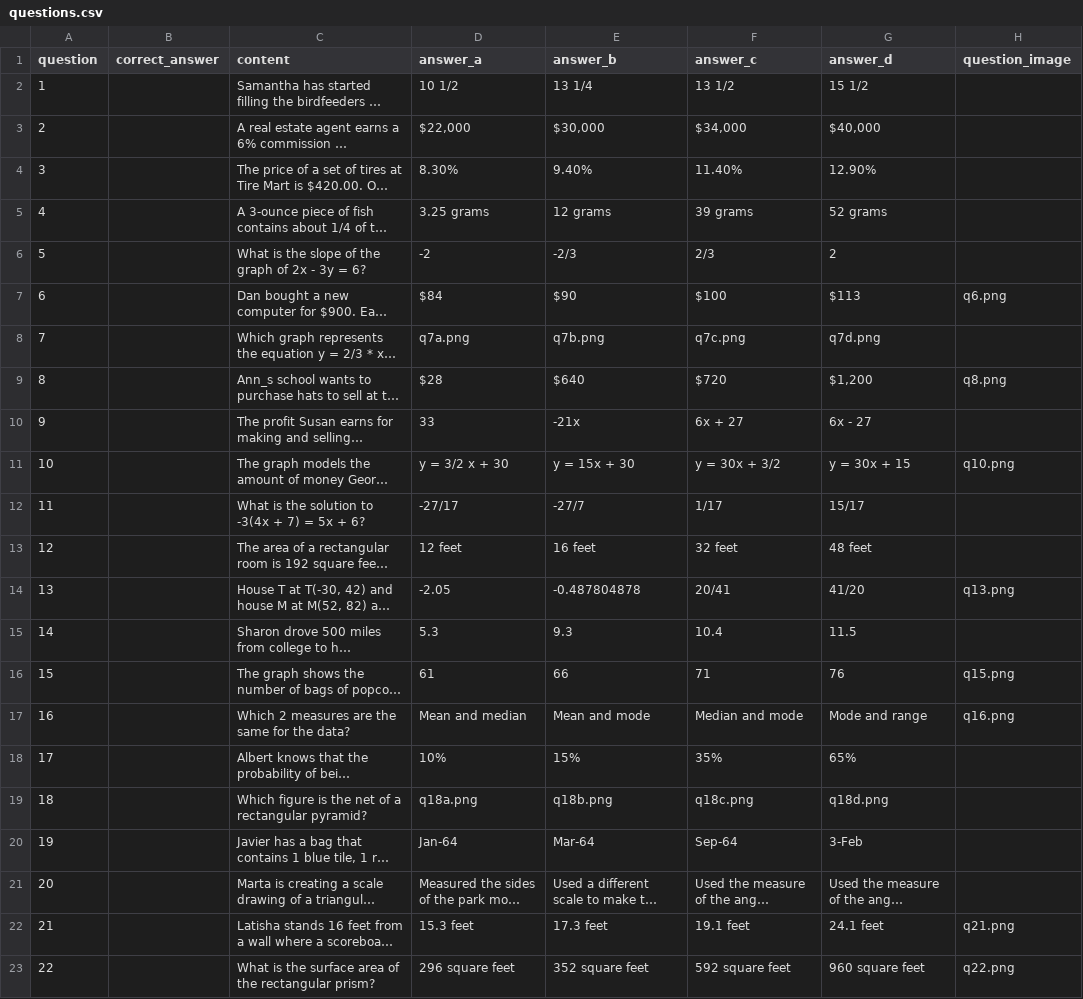
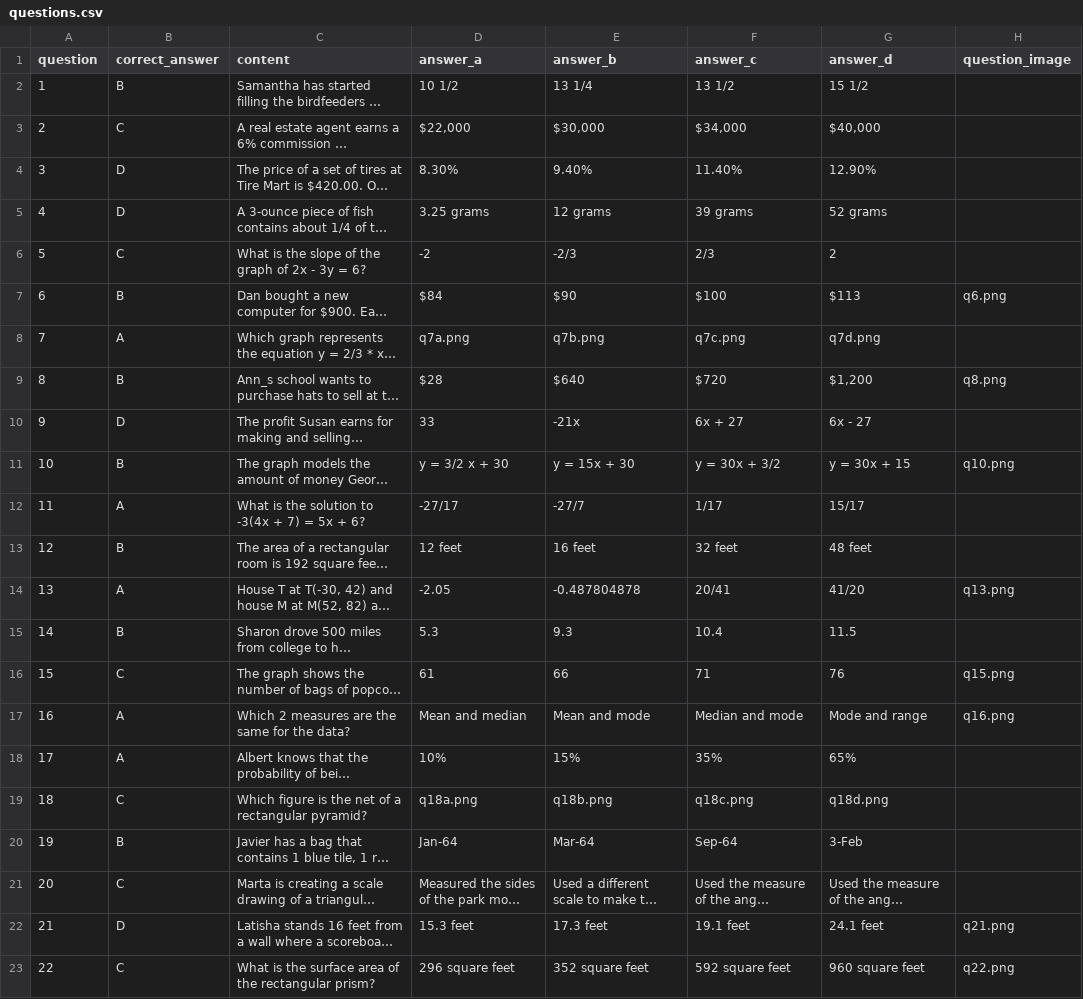
Before and after one commit to MinnPost/minnpost-GRAD-math-test, a CSV file: application/data/questions.csv, drawn as a sheet; long unchanged cells end in …; the diff names each change by its address in the sheet, - before the commit and + after, or states it on an @@ line.

Commit message:
Update data with rough draft of answers.

```diff
--- a/application/data/questions.csv
+++ b/application/data/questions.csv
-B2 (correct_answer): (empty)
+B2 (correct_answer): B
-B3 (correct_answer): (empty)
+B3 (correct_answer): C
-B4:B5 (correct_answer): (empty)
+B4:B5 (correct_answer): D
-B6 (correct_answer): (empty)
+B6 (correct_answer): C
-B7 (correct_answer): (empty)
+B7 (correct_answer): B
-B8 (correct_answer): (empty)
+B8 (correct_answer): A
-B9 (correct_answer): (empty)
+B9 (correct_answer): B
-B10 (correct_answer): (empty)
+B10 (correct_answer): D
-B11 (correct_answer): (empty)
+B11 (correct_answer): B
-B12 (correct_answer): (empty)
+B12 (correct_answer): A
-B13 (correct_answer): (empty)
+B13 (correct_answer): B
-B14 (correct_answer): (empty)
+B14 (correct_answer): A
-B15 (correct_answer): (empty)
+B15 (correct_answer): B
-B16 (correct_answer): (empty)
+B16 (correct_answer): C
-B17:B18 (correct_answer): (empty)
+B17:B18 (correct_answer): A
-B19 (correct_answer): (empty)
+B19 (correct_answer): C
-B20 (correct_answer): (empty)
+B20 (correct_answer): B
-B21 (correct_answer): (empty)
+B21 (correct_answer): C
-B22 (correct_answer): (empty)
+B22 (correct_answer): D
-B23 (correct_answer): (empty)
+B23 (correct_answer): C
```
Also changed, not shown: 1 other file.
